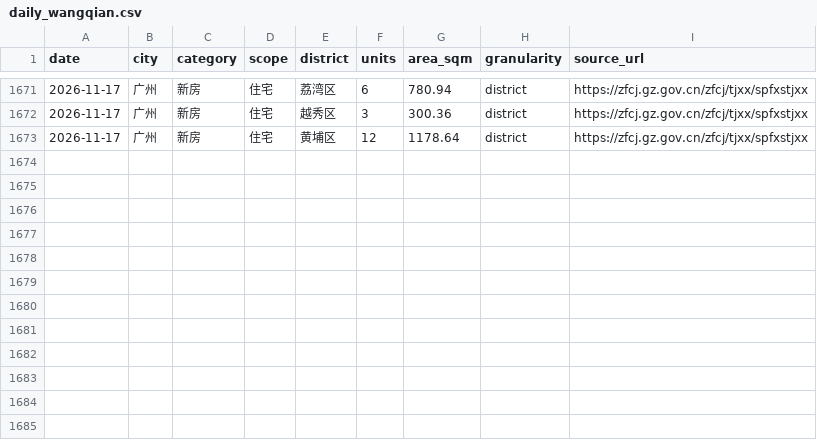
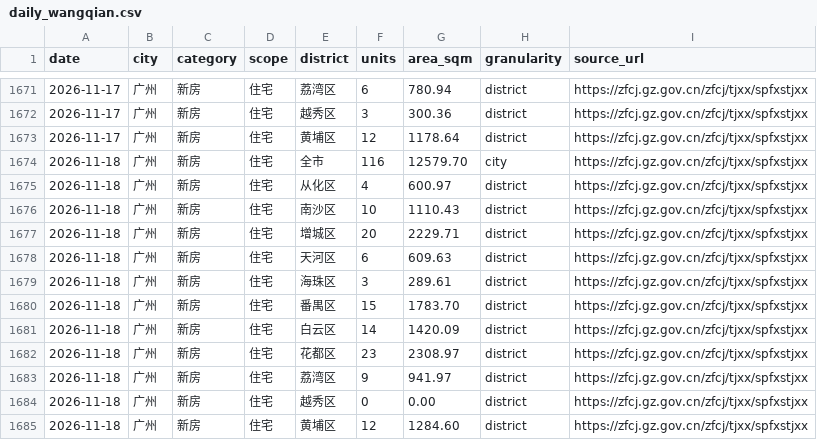
Before and after one commit to xuefeng0324/realty, a CSV file: realty_app/static/daily_wangqian.csv, drawn as a sheet; only a part is shown, gaps mark what is left out.

```diff
--- a/realty_app/static/daily_wangqian.csv
+++ b/realty_app/static/daily_wangqian.csv
@@ -1673 +1673,13 @@
 2026-11-17,广州,新房,住宅,黄埔区,12,1178.64,district,https://zfcj.gz.gov.cn/zfcj/tjxx/spfxstjxx
+2026-11-18,广州,新房,住宅,全市,116,12579.70,city,https://zfcj.gz.gov.cn/zfcj/tjxx/spfxstjxx
+2026-11-18,广州,新房,住宅,从化区,4,600.97,district,https://zfcj.gz.gov.cn/zfcj/tjxx/spfxstjxx
+2026-11-18,广州,新房,住宅,南沙区,10,1110.43,district,https://zfcj.gz.gov.cn/zfcj/tjxx/spfxstjxx
+2026-11-18,广州,新房,住宅,增城区,20,2229.71,district,https://zfcj.gz.gov.cn/zfcj/tjxx/spfxstjxx
+2026-11-18,广州,新房,住宅,天河区,6,609.63,district,https://zfcj.gz.gov.cn/zfcj/tjxx/spfxstjxx
+2026-11-18,广州,新房,住宅,海珠区,3,289.61,district,https://zfcj.gz.gov.cn/zfcj/tjxx/spfxstjxx
+2026-11-18,广州,新房,住宅,番禺区,15,1783.70,district,https://zfcj.gz.gov.cn/zfcj/tjxx/spfxstjxx
+2026-11-18,广州,新房,住宅,白云区,14,1420.09,district,https://zfcj.gz.gov.cn/zfcj/tjxx/spfxstjxx
+2026-11-18,广州,新房,住宅,花都区,23,2308.97,district,https://zfcj.gz.gov.cn/zfcj/tjxx/spfxstjxx
+2026-11-18,广州,新房,住宅,荔湾区,9,941.97,district,https://zfcj.gz.gov.cn/zfcj/tjxx/spfxstjxx
+2026-11-18,广州,新房,住宅,越秀区,0,0.00,district,https://zfcj.gz.gov.cn/zfcj/tjxx/spfxstjxx
+2026-11-18,广州,新房,住宅,黄埔区,12,1284.60,district,https://zfcj.gz.gov.cn/zfcj/tjxx/spfxstjxx
```
Also changed, not shown: realty_app/static/gz_new_house_inventory.csv, realty_app/static/seed/wangqian_district_weekly.csv, 1 other file.
